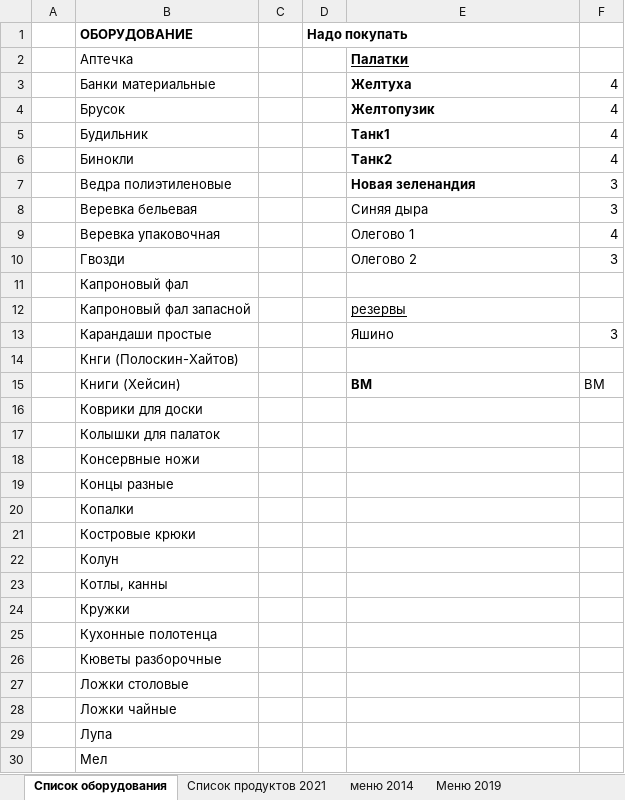
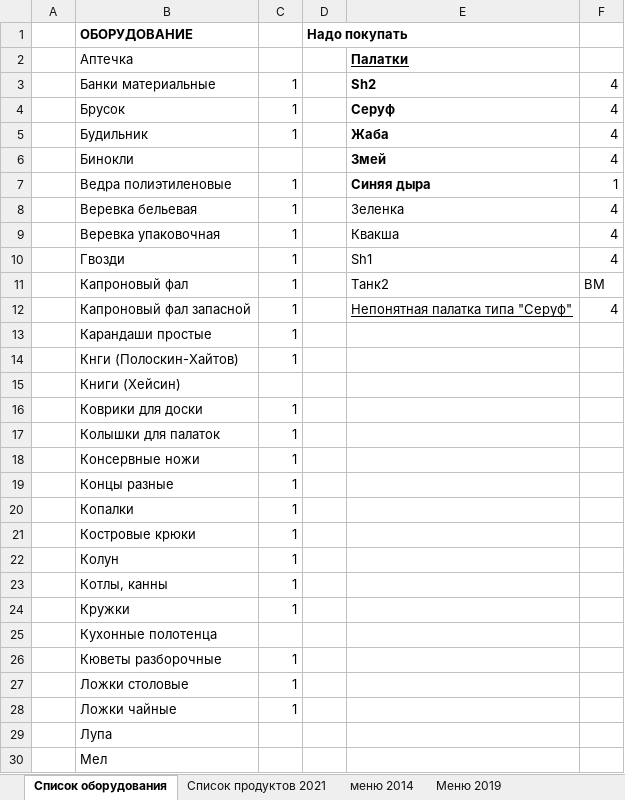
Before and after one commit to polydora/Lab-processings, an Excel workbook: Jashera 2022/Jashera 2022.xlsx, sheet Список оборудования, drawn as a sheet; only a part is shown; values as stored, in another font and other column widths than the file's, no borders; the diff covers the shown part only; the diff names each change by its address in the sheet, - before the commit and + after, or states it on an @@ line.

Commit message:
Update Jashera 2022.xlsx

```diff
--- a/Jashera 2022/Jashera 2022.xlsx (sheet Список оборудования)
+++ b/Jashera 2022/Jashera 2022.xlsx (sheet Список оборудования)
-C3:C5: (empty)
+C3:C5: 1
-E3: Желтуха
+E3: Sh2
-E4: Желтопузик
+E4: Серуф
-E5: Танк1
+E5: Жаба
-E6: Танк2
+E6: Змей
-C7:C14: (empty)
+C7:C14: 1
-E7: Новая зеленандия
+E7: Синяя дыра
-F7: 3
+F7: 1
-E8: Синяя дыра
+E8: Зеленка
-F8: 3
+F8: 4
-E9: Олегово 1
+E9: Квакша
-E10: Олегово 2
+E10: Sh1
-F10: 3
+F10: 4
-E11: (empty)
+E11: Танк2
-F11: (empty)
+F11: ВМ
-E12: резервы
+E12: Непонятная палатка типа "Серуф"
-F12: (empty)
+F12: 4
-E13: Яшино
+E13: (empty)
-F13: 3
+F13: (empty)
-E15: ВМ
+E15: (empty)
-F15: ВМ
+F15: (empty)
-C16:C24: (empty)
+C16:C24: 1
-C26:C28: (empty)
+C26:C28: 1
```
Also changed, not shown: 2 added rows and 28 edited cells elsewhere in this sheet, sheet Участники.
